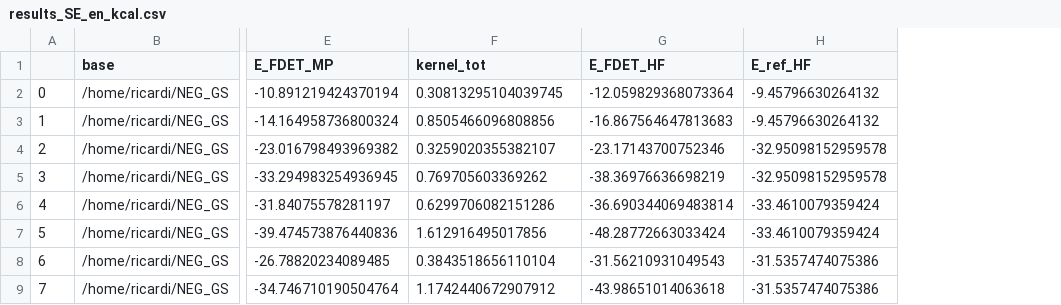
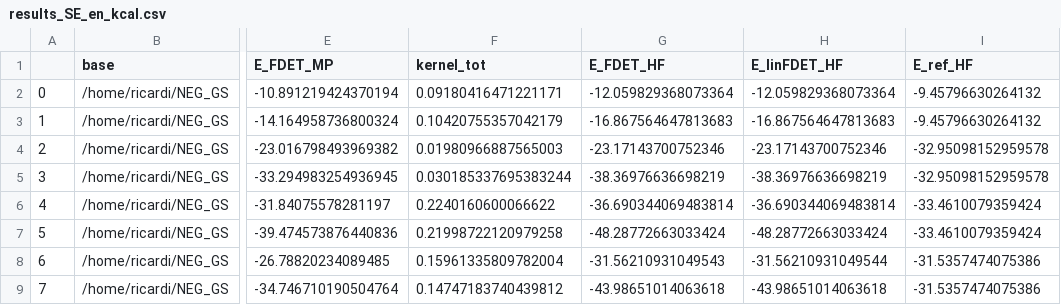
Before and after one commit to NicoRicardi/GS_analysis, a CSV file: results_SE_en_kcal.csv, drawn as a sheet; only a part is shown, gaps mark what is left out; the diff names each change by its address in the sheet, - before the commit and + after, or states it on an @@ line.

```diff
--- a/results_SE_en_kcal.csv
+++ b/results_SE_en_kcal.csv
+column H (E_linFDET_HF), rows 2-9: -12.059829368073364 | -16.867564647813683 | -23.17143700752346 | -38.36976636698219 | -36.690344069483814 | -48.28772663033424 | -31.56210931049544 | -43.98651014063618
-F2 (kernel_tot): 0.30813295104039745
+F2 (kernel_tot): 0.09180416471221171
-F3 (kernel_tot): 0.8505466096808856
+F3 (kernel_tot): 0.10420755357042179
-F4 (kernel_tot): 0.3259020355382107
+F4 (kernel_tot): 0.01980966887565003
-F5 (kernel_tot): 0.769705603369262
+F5 (kernel_tot): 0.030185337695383244
-F6 (kernel_tot): 0.6299706082151286
+F6 (kernel_tot): 0.2240160600066622
-F7 (kernel_tot): 1.612916495017856
+F7 (kernel_tot): 0.21998722120979258
-F8 (kernel_tot): 0.3843518656110104
+F8 (kernel_tot): 0.15961335809782004
-F9 (kernel_tot): 1.1742440672907912
+F9 (kernel_tot): 0.14747183740439812
```
Also changed, not shown: results_SE_en.csv, results_en.csv, 41 other files.
